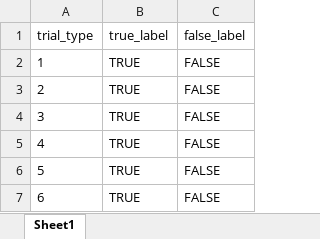
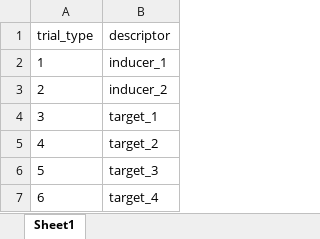
Before and after one commit to ianhussey/RelationalRespondingTask, an Excel workbook: block_layout.xlsx, sheet Sheet1, drawn as a sheet; values as stored, in another font and other column widths than the file's, no borders; removed rows and columns are numbered as before the commit, all else as after; the diff names each change by its address in the sheet, - before the commit and + after, or states it on an @@ line.

Commit message:
1.1 finished
Multiplier determined my number of exemplars. Block length is therefore
independent from number of exemplars.
Reorganised block_layout and instructions file slightly.

```diff
--- a/block_layout.xlsx (sheet Sheet1)
+++ b/block_layout.xlsx (sheet Sheet1)
-column B (true_label), rows 2-7: all TRUE
-column C (false_label), rows 2-7: all FALSE
+column B (descriptor), rows 2-7: inducer_1 | inducer_2 | target_1 | target_2 | target_3 | target_4
```
Also changed, not shown: instructions.xlsx, 14 other files.
